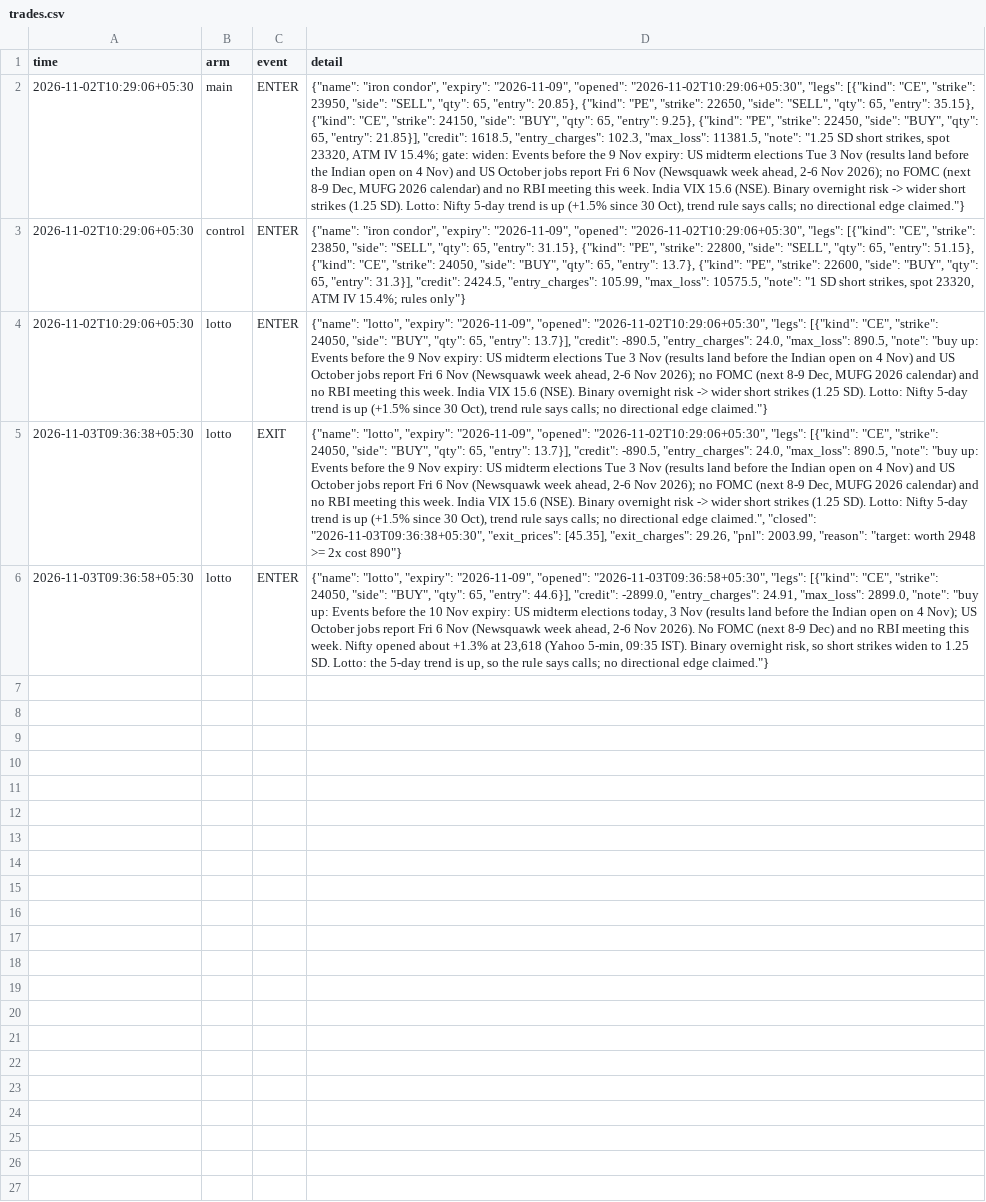
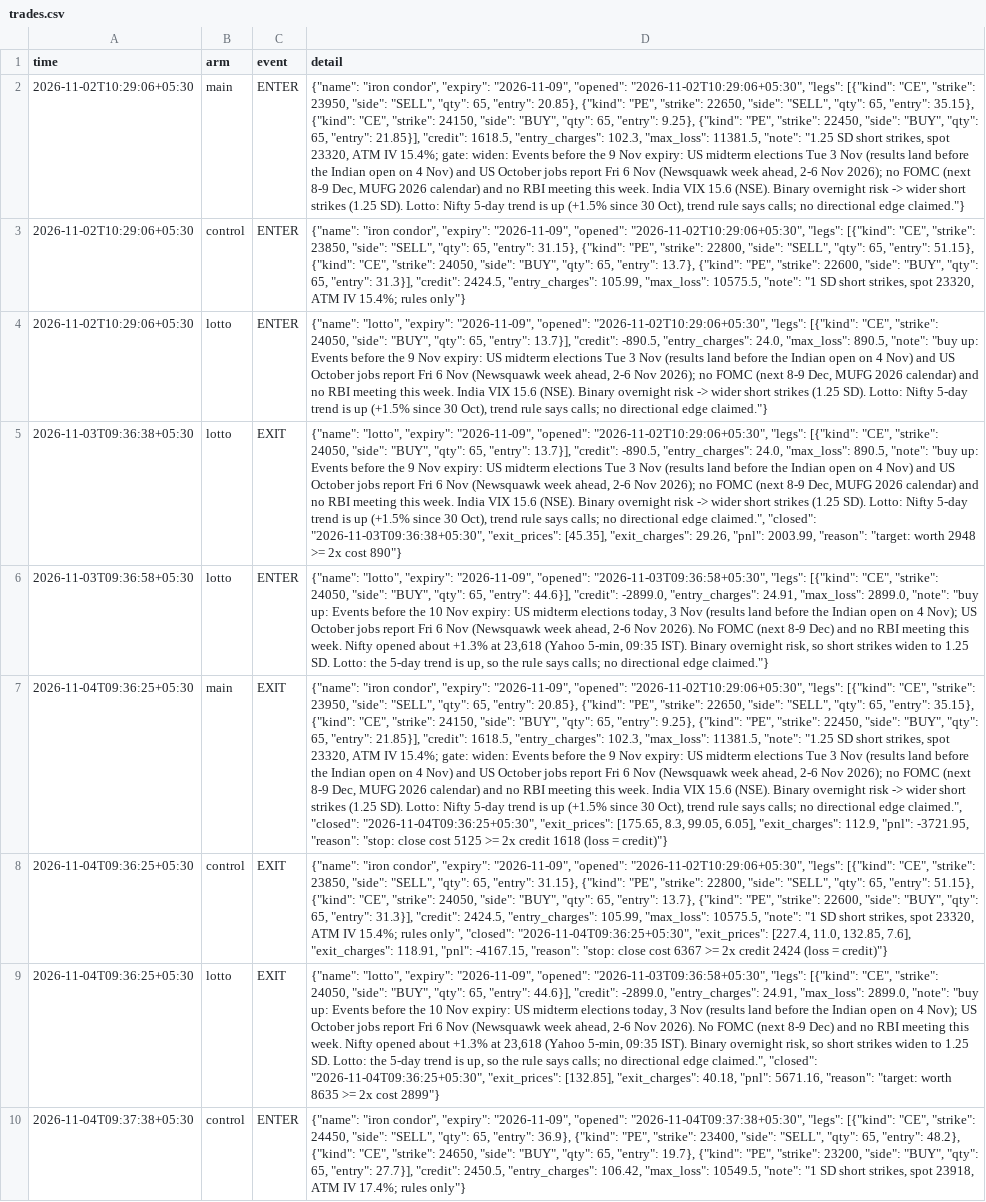
Before and after one commit to DharmikGohil/LLMTrading, a CSV file: paper/options/trades.csv, drawn as a sheet; the diff names each change by its address in the sheet, - before the commit and + after, or states it on an @@ line.

Commit message:
India open 2026-11-04: options stops and lotto target hit at the gap; duplicate exit log rows removed

```diff
--- a/paper/options/trades.csv
+++ b/paper/options/trades.csv
+row 7: 2026-11-04T09:36:25+05:30 | main | EXIT | {"name": "iron condor", "expiry": "2026-11-09", "opened": "2026-11-02T10:29:06+05:30", "legs": [{"kind": "CE", "strike": 23950, "side": "SELL", "qty": 65, "entry": 20.85}, {"kind": "PE", "strike": 22650, "side": "SELL", "qty": 65, "entry": 35.15}, {"kind": "CE", "strike": 24150, "side": "BUY", "qty": 65, "entry": 9.25}, {"kind": "PE", "strike": 22450, "side": "BUY", "qty": 65, "entry": 21.85}], "credit": 1618.5, "entry_charges": 102.3, "max_loss": 11381.5, "note": "1.25 SD short strikes, spot 23320, ATM IV 15.4%; gate: widen: Events before the 9 Nov expiry: US midterm elections Tue 3 Nov (results land before the Indian open on 4 Nov) and US October jobs report Fri 6 Nov (Newsquawk week ahead, 2-6 Nov 2026); no FOMC (next 8-9 Dec, MUFG 2026 calendar) and no RBI meeting this week. India VIX 15.6 (NSE). Binary overnight risk -> wider short strikes (1.25 SD). Lotto: Nifty 5-day trend is up (+1.5% since 30 Oct), trend rule says calls; no directional edge claimed.", "closed": "2026-11-04T09:36:25+05:30", "exit_prices": [175.65, 8.3, 99.05, 6.05], "exit_charges": 112.9, "pnl": -3721.95, "reason": "stop: close cost 5125 >= 2x credit 1618 (loss = credit)"}
+row 8: 2026-11-04T09:36:25+05:30 | control | EXIT | {"name": "iron condor", "expiry": "2026-11-09", "opened": "2026-11-02T10:29:06+05:30", "legs": [{"kind": "CE", "strike": 23850, "side": "SELL", "qty": 65, "entry": 31.15}, {"kind": "PE", "strike": 22800, "side": "SELL", "qty": 65, "entry": 51.15}, {"kind": "CE", "strike": 24050, "side": "BUY", "qty": 65, "entry": 13.7}, {"kind": "PE", "strike": 22600, "side": "BUY", "qty": 65, "entry": 31.3}], "credit": 2424.5, "entry_charges": 105.99, "max_loss": 10575.5, "note": "1 SD short strikes, spot 23320, ATM IV 15.4%; rules only", "closed": "2026-11-04T09:36:25+05:30", "exit_prices": [227.4, 11.0, 132.85, 7.6], "exit_charges": 118.91, "pnl": -4167.15, "reason": "stop: close cost 6367 >= 2x credit 2424 (loss = credit)"}
+row 9: 2026-11-04T09:36:25+05:30 | lotto | EXIT | {"name": "lotto", "expiry": "2026-11-09", "opened": "2026-11-03T09:36:58+05:30", "legs": [{"kind": "CE", "strike": 24050, "side": "BUY", "qty": 65, "entry": 44.6}], "credit": -2899.0, "entry_charges": 24.91, "max_loss": 2899.0, "note": "buy up: Events before the 10 Nov expiry: US midterm elections today, 3 Nov (results land before the Indian open on 4 Nov); US October jobs report Fri 6 Nov (Newsquawk week ahead, 2-6 Nov 2026). No FOMC (next 8-9 Dec) and no RBI meeting this week. Nifty opened about +1.3% at 23,618 (Yahoo 5-min, 09:35 IST). Binary overnight risk, so short strikes widen to 1.25 SD. Lotto: the 5-day trend is up, so the rule says calls; no directional edge claimed.", "closed": "2026-11-04T09:36:25+05:30", "exit_prices": [132.85], "exit_charges": 40.18, "pnl": 5671.16, "reason": "target: worth 8635 >= 2x cost 2899"}
+row 10: 2026-11-04T09:37:38+05:30 | control | ENTER | {"name": "iron condor", "expiry": "2026-11-09", "opened": "2026-11-04T09:37:38+05:30", "legs": [{"kind": "CE", "strike": 24450, "side": "SELL", "qty": 65, "entry": 36.9}, {"kind": "PE", "strike": 23400, "side": "SELL", "qty": 65, "entry": 48.2}, {"kind": "CE", "strike": 24650, "side": "BUY", "qty": 65, "entry": 19.7}, {"kind": "PE", "strike": 23200, "side": "BUY", "qty": 65, "entry": 27.7}], "credit": 2450.5, "entry_charges": 106.42, "max_loss": 10549.5, "note": "1 SD short strikes, spot 23918, ATM IV 17.4%; rules only"}
```
Also changed, not shown: paper/india/arms/factor/equity_intraday.csv, paper/india/equity_intraday.csv, 25 other files.
